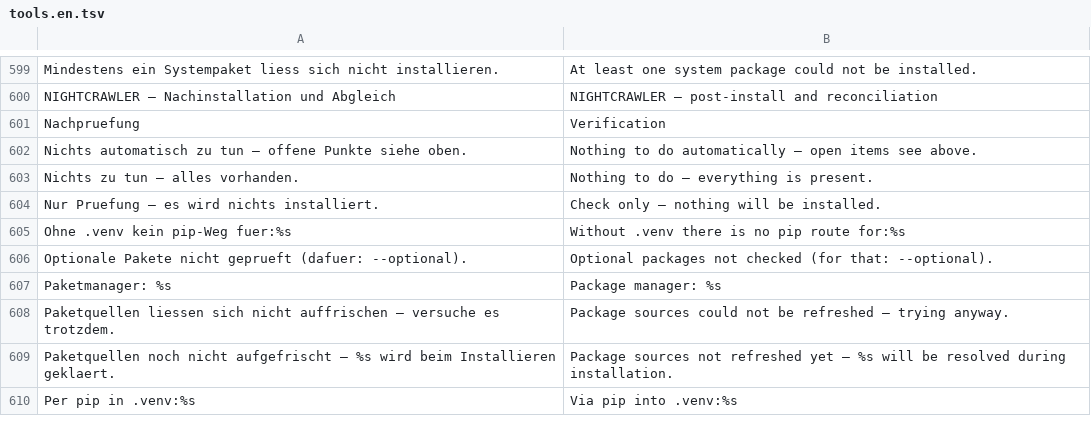
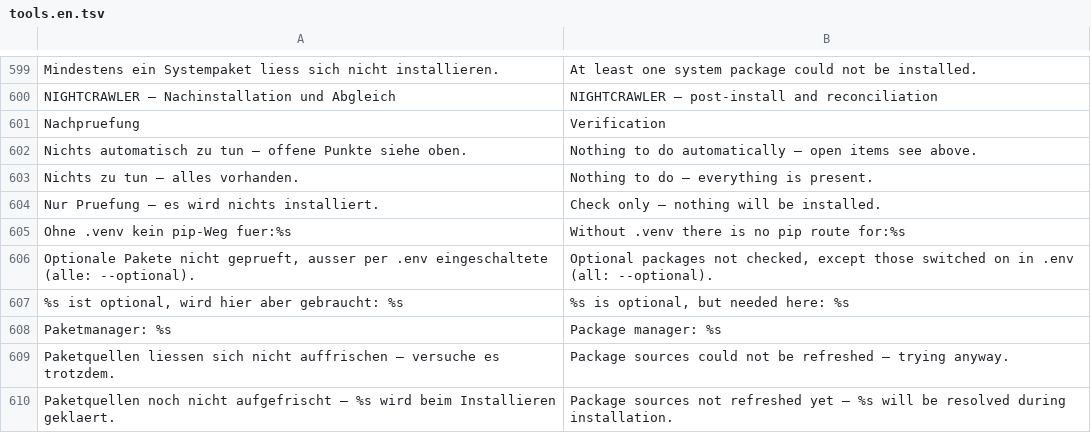
Before and after one commit to itsamemedev/Telegram-Stream-Info-Bot, a TSV file: locales/tools.en.tsv, drawn as a sheet; only a part is shown, gaps mark what is left out; the shorter side is filled out with more unchanged rows; removed rows and columns are numbered as before the commit, all else as after; the diff names each change by its address in the sheet, - before the commit and + after, or states it on an @@ line.

```diff
--- a/locales/tools.en.tsv
+++ b/locales/tools.en.tsv
-row 606: Optionale Pakete nicht geprueft (dafuer: --optional). | Optional packages not checked (for that: --optional).
+row 606: Optionale Pakete nicht geprueft, ausser per .env eingeschaltete (alle: --optional). | Optional packages not checked, except those switched on in .env (all: --optional).
+row 607: %s ist optional, wird hier aber gebraucht: %s | %s is optional, but needed here: %s
```
Also changed, not shown: 2 other files.
